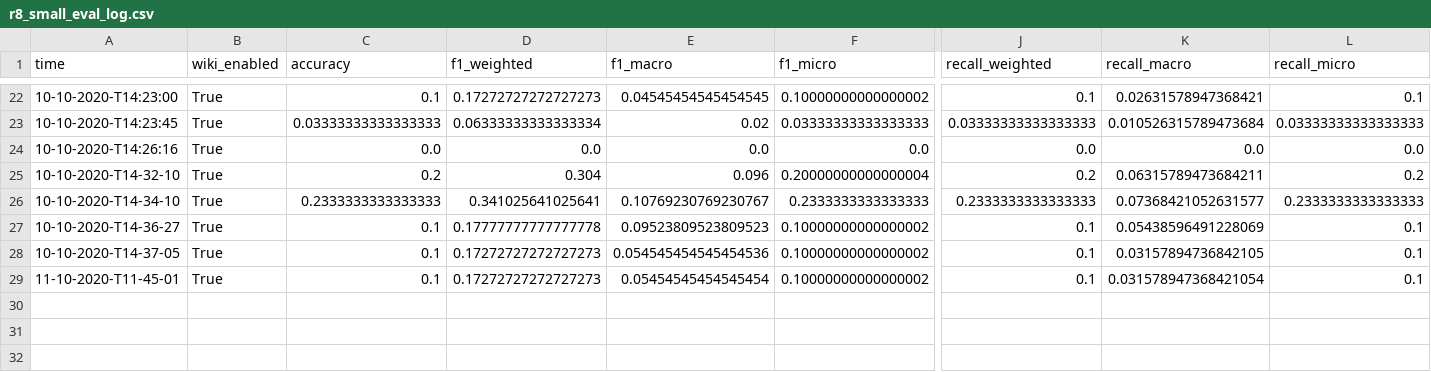
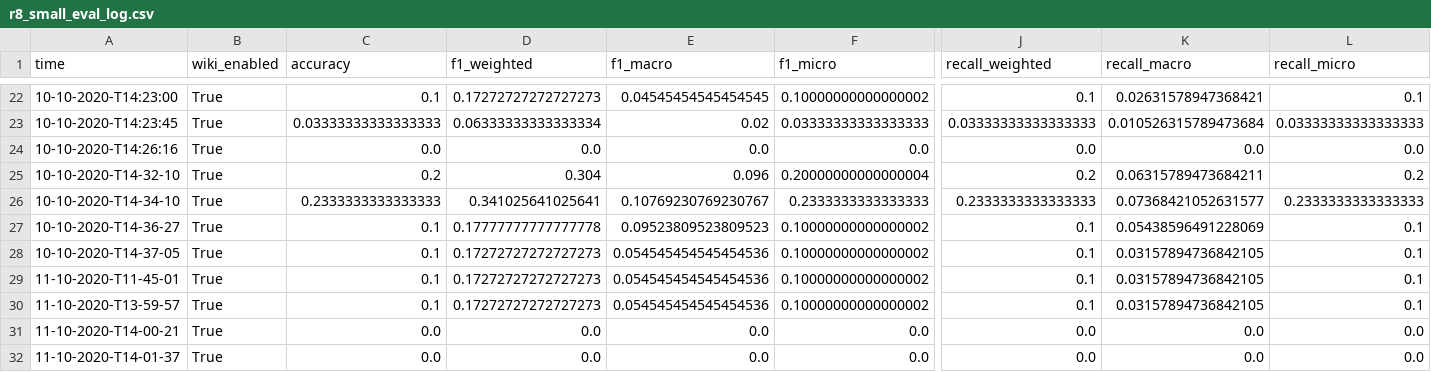
Before and after one commit to niklasamslgruber/textKGCN, a CSV file: _data/results_log/r8_small_eval_log.csv, drawn as a sheet; only a part is shown, gaps mark what is left out; rows hold the shown columns only; the diff names each change by its address in the sheet, - before the commit and + after, or states it on an @@ line.

```diff
--- a/_data/results_log/r8_small_eval_log.csv
+++ b/_data/results_log/r8_small_eval_log.csv
-E29 (f1_macro): 0.05454545454545454
+E29 (f1_macro): 0.054545454545454536
-K29 (recall_macro): 0.031578947368421054
+K29 (recall_macro): 0.03157894736842105
+row 30: 11-10-2020-T13-59-57 | True | 0.1 | 0.17272727272727273 | 0.054545454545454536 | 0.10000000000000002 | 0.1 | 0.03157894736842105 | 0.1
+row 31: 11-10-2020-T14-00-21 | True | 0.0 | 0.0 | 0.0 | 0.0 | 0.0 | 0.0 | 0.0
+row 32: 11-10-2020-T14-01-37 | True | 0.0 | 0.0 | 0.0 | 0.0 | 0.0 | 0.0 | 0.0
```
Also changed, not shown: 4 other files.
